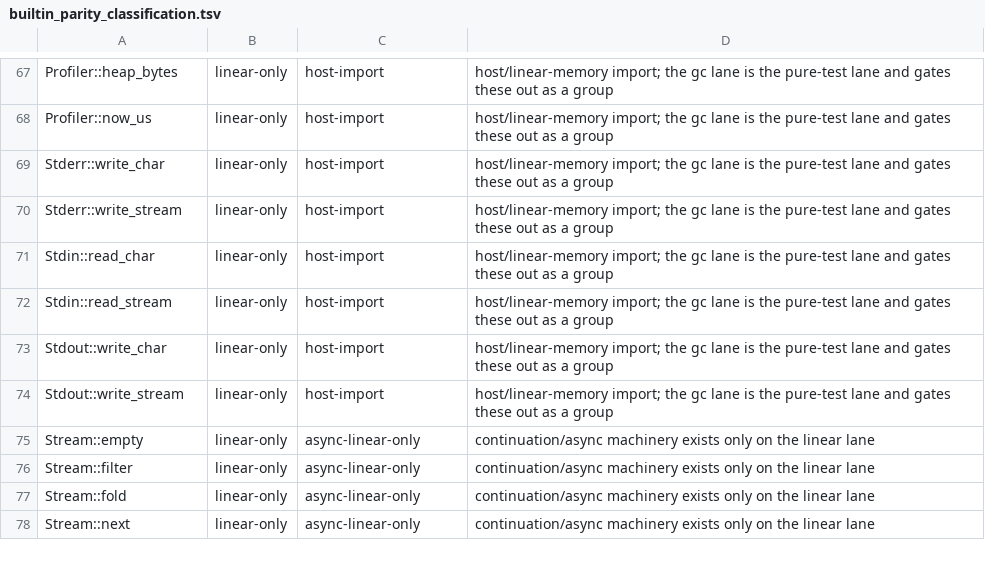
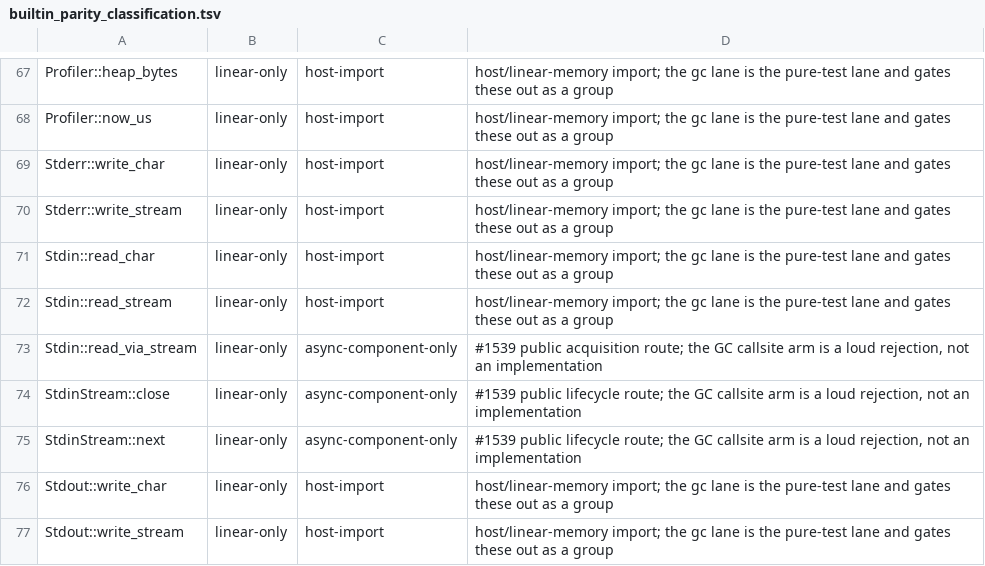
Before and after one commit to mizchi/vibe-lang, a TSV file: scripts/builtin_parity_classification.tsv, drawn as a sheet; only a part is shown, gaps mark what is left out; the shorter side is filled out with more unchanged rows; the diff names each change by its address in the sheet, - before the commit and + after, or states it on an @@ line.

Commit message:
fix: close stdin provider source review gaps

```diff
--- a/scripts/builtin_parity_classification.tsv
+++ b/scripts/builtin_parity_classification.tsv
+row 73: Stdin::read_via_stream | linear-only | async-component-only | #1539 public acquisition route; the GC callsite arm is a loud rejection, not an implementation
+row 74: StdinStream::close | linear-only | async-component-only | #1539 public lifecycle route; the GC callsite arm is a loud rejection, not an implementation
+row 75: StdinStream::next | linear-only | async-component-only | #1539 public lifecycle route; the GC callsite arm is a loud rejection, not an implementation
```
Also changed, not shown: 10 other files.
